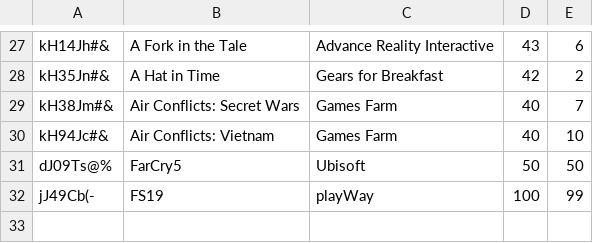
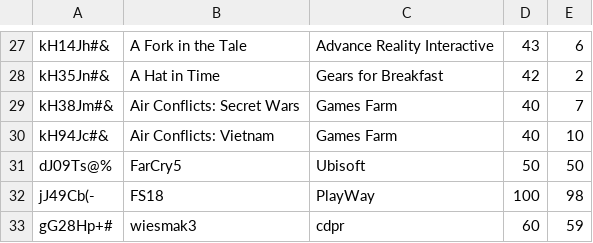
Before and after one commit to CodecoolKRK20173/erp-mvc-code_destroyers, a CSV file: model/store/games.csv, drawn as a sheet; only a part is shown, gaps mark what is left out.

```diff
--- a/model/store/games.csv
+++ b/model/store/games.csv
@@ -31,2 +31,3 @@ kH94Jc#&;Air Conflicts: Vietnam;Games Farm;40;10
 dJ09Ts@%;FarCry5;Ubisoft;50;50
-jJ49Cb(-;FS19;playWay;100;99
+jJ49Cb(-;FS18;PlayWay;100;98
+gG28Hp+#;wiesmak3;cdpr;60;59
```
Also changed, not shown: 3 other files.
